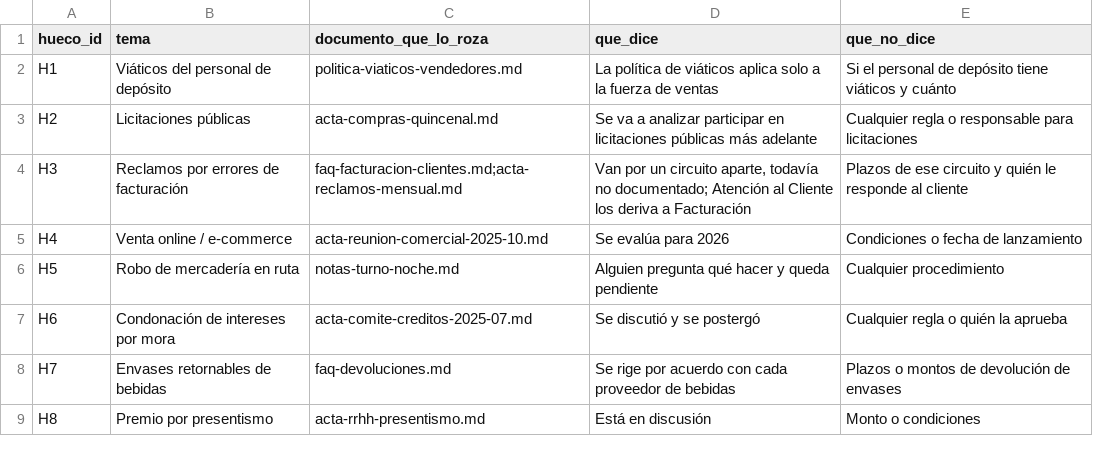
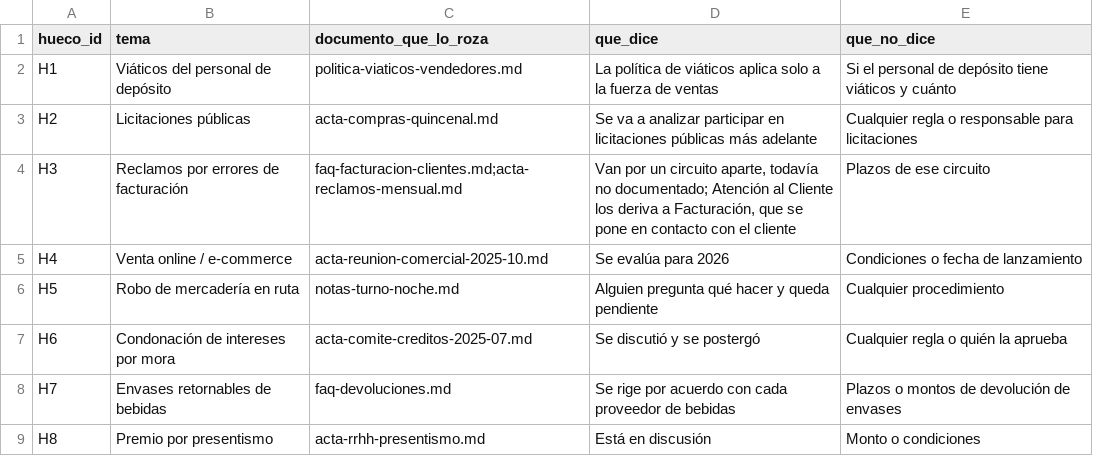
Before and after one commit to nacholemmo/karpvsrag, a CSV file: diseno/huecos.csv, drawn as a sheet.

```diff
--- a/diseno/huecos.csv
+++ b/diseno/huecos.csv
@@ -3,3 +3,3 @@ H1,Viáticos del personal de depósito,politica-viaticos-vendedores.md,La polít
 H2,Licitaciones públicas,acta-compras-quincenal.md,Se va a analizar participar en licitaciones públicas más adelante,Cualquier regla o responsable para licitaciones
-H3,Reclamos por errores de facturación,faq-facturacion-clientes.md;acta-reclamos-mensual.md,"Van por un circuito aparte, todavía no documentado; Atención al Cliente los deriva a Facturación",Plazos de ese circuito y quién le responde al cliente
+H3,Reclamos por errores de facturación,faq-facturacion-clientes.md;acta-reclamos-mensual.md,"Van por un circuito aparte, todavía no documentado; Atención al Cliente los deriva a Facturación, que se pone en contacto con el cliente",Plazos de ese circuito
 H4,Venta online / e-commerce,acta-reunion-comercial-2025-10.md,Se evalúa para 2026,Condiciones o fecha de lanzamiento
```
Also changed, not shown: 9 other files.
